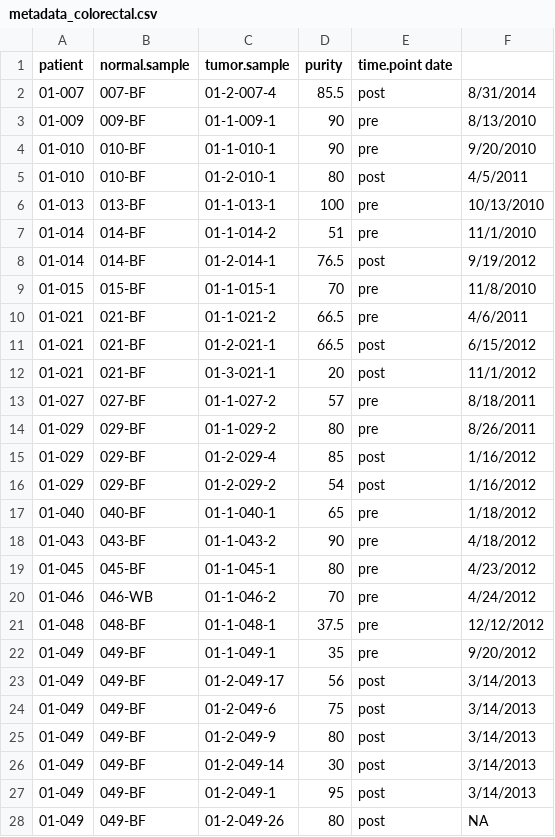
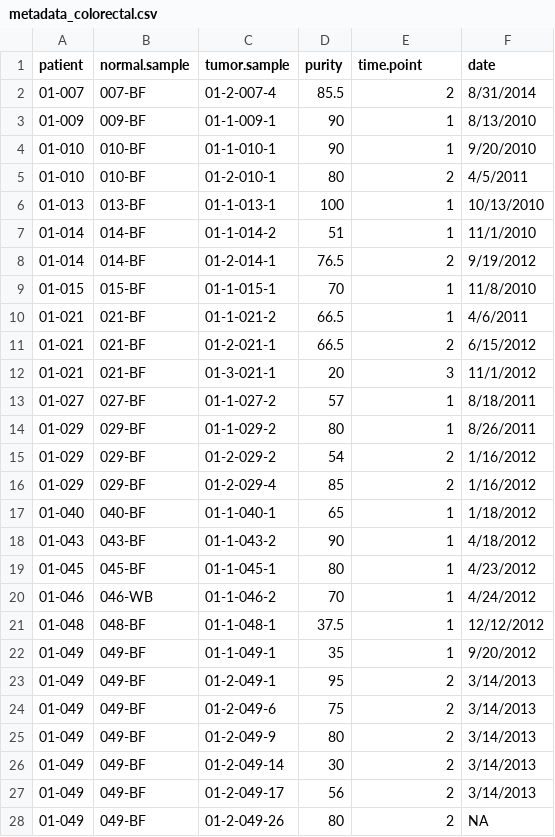
Before and after one commit to rmcclosk/morin-rotation, a CSV file: metadata_colorectal.csv, drawn as a sheet; only a part is shown; the diff covers the shown part only.

```diff
--- a/metadata_colorectal.csv
+++ b/metadata_colorectal.csv
@@ -1,28 +1,28 @@
-patient	normal.sample	tumor.sample	purity	time.point  date
-01-007	007-BF	01-2-007-4	85.5	post	8/31/2014
-01-009	009-BF	01-1-009-1	90	pre	8/13/2010
-01-010	010-BF	01-1-010-1	90	pre	9/20/2010
-01-010	010-BF	01-2-010-1	80	post	4/5/2011
-01-013	013-BF	01-1-013-1	100	pre	10/13/2010
-01-014	014-BF	01-1-014-2	51	pre	11/1/2010
-01-014	014-BF	01-2-014-1	76.5	post	9/19/2012
-01-015	015-BF	01-1-015-1	70	pre	11/8/2010
-01-021	021-BF	01-1-021-2	66.5	pre	4/6/2011
-01-021	021-BF	01-2-021-1	66.5	post	6/15/2012
-01-021	021-BF	01-3-021-1	20	post	11/1/2012
-01-027	027-BF	01-1-027-2	57	pre	8/18/2011
-01-029	029-BF	01-1-029-2	80	pre	8/26/2011
-01-029	029-BF	01-2-029-4	85	post	1/16/2012
-01-029	029-BF	01-2-029-2	54	post	1/16/2012
-01-040	040-BF	01-1-040-1	65	pre	1/18/2012
-01-043	043-BF	01-1-043-2	90	pre	4/18/2012
-01-045	045-BF	01-1-045-1	80	pre	4/23/2012
-01-046	046-WB	01-1-046-2	70	pre	4/24/2012
-01-048	048-BF	01-1-048-1	37.5	pre	12/12/2012
-01-049	049-BF	01-1-049-1	35	pre	9/20/2012
-01-049	049-BF	01-2-049-17	56	post	3/14/2013
-01-049	049-BF	01-2-049-6	75	post	3/14/2013
-01-049	049-BF	01-2-049-9	80	post	3/14/2013
-01-049	049-BF	01-2-049-14	30	post	3/14/2013
-01-049	049-BF	01-2-049-1	95	post	3/14/2013
-01-049	049-BF	01-2-049-26	80	post	NA
+patient	normal.sample	tumor.sample	purity	time.point	date
+01-007	007-BF	01-2-007-4	85.5	2	8/31/2014
+01-009	009-BF	01-1-009-1	90	1	8/13/2010
+01-010	010-BF	01-1-010-1	90	1	9/20/2010
+01-010	010-BF	01-2-010-1	80	2	4/5/2011
+01-013	013-BF	01-1-013-1	100	1	10/13/2010
+01-014	014-BF	01-1-014-2	51	1	11/1/2010
+01-014	014-BF	01-2-014-1	76.5	2	9/19/2012
+01-015	015-BF	01-1-015-1	70	1	11/8/2010
+01-021	021-BF	01-1-021-2	66.5	1	4/6/2011
+01-021	021-BF	01-2-021-1	66.5	2	6/15/2012
+01-021	021-BF	01-3-021-1	20	3	11/1/2012
+01-027	027-BF	01-1-027-2	57	1	8/18/2011
+01-029	029-BF	01-1-029-2	80	1	8/26/2011
+01-029	029-BF	01-2-029-2	54	2	1/16/2012
+01-029	029-BF	01-2-029-4	85	2	1/16/2012
+01-040	040-BF	01-1-040-1	65	1	1/18/2012
+01-043	043-BF	01-1-043-2	90	1	4/18/2012
+01-045	045-BF	01-1-045-1	80	1	4/23/2012
+01-046	046-WB	01-1-046-2	70	1	4/24/2012
+01-048	048-BF	01-1-048-1	37.5	1	12/12/2012
+01-049	049-BF	01-1-049-1	35	1	9/20/2012
+01-049	049-BF	01-2-049-1	95	2	3/14/2013
+01-049	049-BF	01-2-049-6	75	2	3/14/2013
+01-049	049-BF	01-2-049-9	80	2	3/14/2013
+01-049	049-BF	01-2-049-14	30	2	3/14/2013
+01-049	049-BF	01-2-049-17	56	2	3/14/2013
+01-049	049-BF	01-2-049-26	80	2	NA
```
Also changed, not shown: 1 removed row and 4 edited cells elsewhere in this file, metadata_dlbcl.csv, 5 other files.
